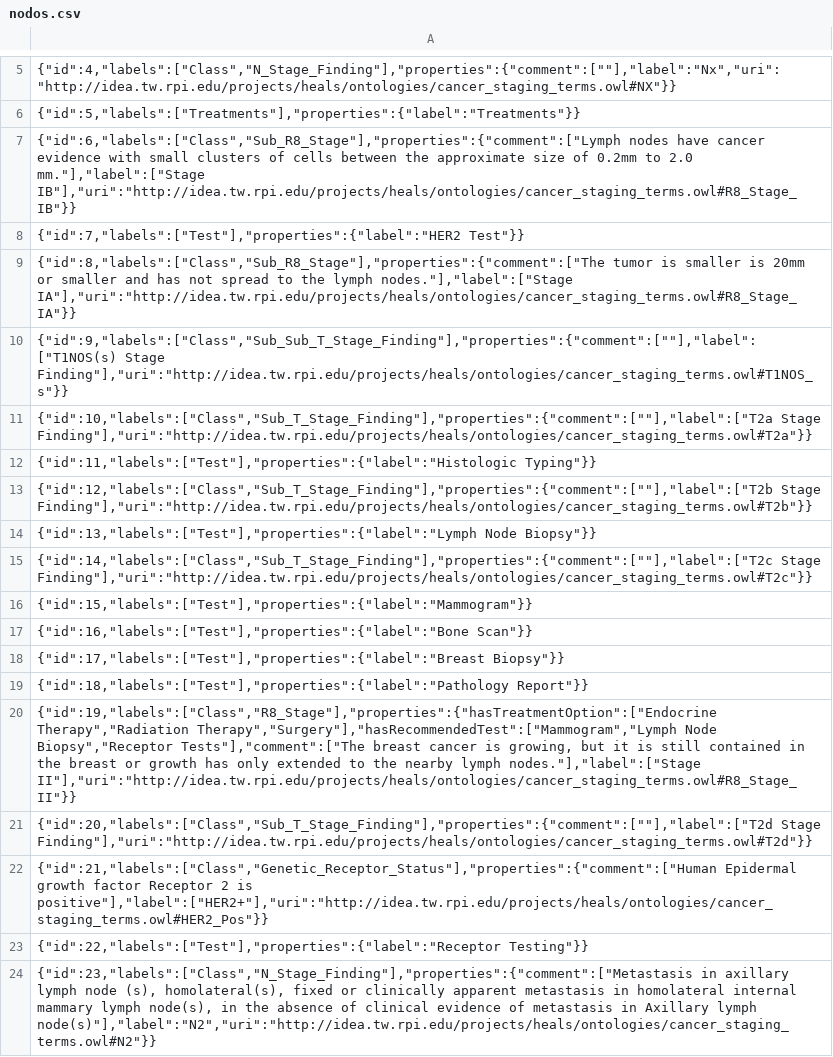
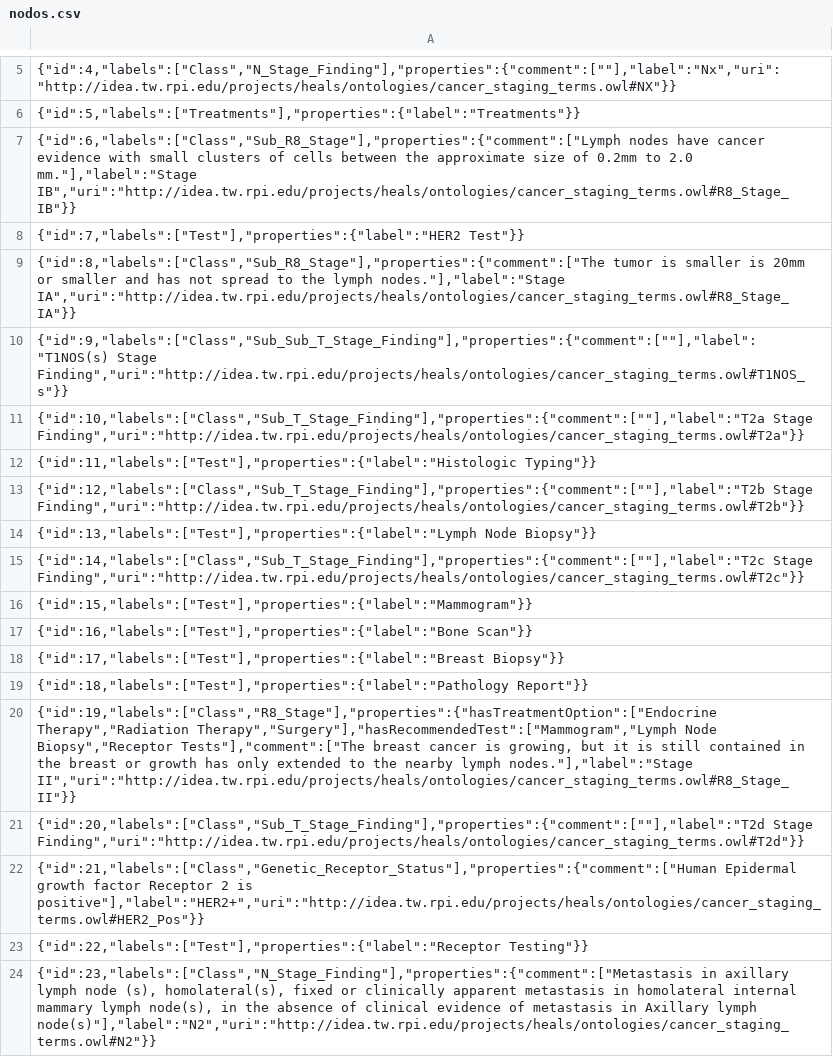
Before and after one commit to EduardoCN1/biomedicos, a CSV file: data/nodos.csv, drawn as a sheet; only a part is shown, gaps mark what is left out; the diff covers the shown part only.

Commit message:
Fix: Guardar las etiquetas como texto y corregir error en los datos
- 89 nodos tenían la propiedad label como lista de un elemento
  (["Stage IIA"]): la API devolvía Stage como lista, /labels/m incluía
  ["MX Stage Finding"] y las búsquedas por nombre en Neo4j no los
  encontraban. Ahora todas son texto.
- Corrige "Endocine Therapy" -> "Endocrine Therapy".
- El CSV es la fuente de los datos: se corrigen aquí y no en el código.
- Las instalaciones existentes deben recargar los datos:
  docker compose down -v && docker compose up -d

```diff
--- a/data/nodos.csv
+++ b/data/nodos.csv
@@ -6,11 +6,11 @@
 "{""id"":5,""labels"":[""Treatments""],""properties"":{""label"":""Treatments""}}"
-"{""id"":6,""labels"":[""Class"",""Sub_R8_Stage""],""properties"":{""comment"":[""Lymph nodes have cancer evidence with small clusters of cells between the approximate size of 0.2mm to 2.0 mm.""],""label"":[""Stage IB""],""uri"":""http://idea.tw.rpi.edu/projects/heals/ontologies/cancer_staging_terms.owl#R8_Stage_IB""}}"
+"{""id"":6,""labels"":[""Class"",""Sub_R8_Stage""],""properties"":{""comment"":[""Lymph nodes have cancer evidence with small clusters of cells between the approximate size of 0.2mm to 2.0 mm.""],""label"":""Stage IB"",""uri"":""http://idea.tw.rpi.edu/projects/heals/ontologies/cancer_staging_terms.owl#R8_Stage_IB""}}"
 "{""id"":7,""labels"":[""Test""],""properties"":{""label"":""HER2 Test""}}"
-"{""id"":8,""labels"":[""Class"",""Sub_R8_Stage""],""properties"":{""comment"":[""The tumor is smaller is 20mm or smaller and has not spread to the lymph nodes.""],""label"":[""Stage IA""],""uri"":""http://idea.tw.rpi.edu/projects/heals/ontologies/cancer_staging_terms.owl#R8_Stage_IA""}}"
-"{""id"":9,""labels"":[""Class"",""Sub_Sub_T_Stage_Finding""],""properties"":{""comment"":[""""],""label"":[""T1NOS(s) Stage Finding""],""uri"":""http://idea.tw.rpi.edu/projects/heals/ontologies/cancer_staging_terms.owl#T1NOS_s""}}"
-"{""id"":10,""labels"":[""Class"",""Sub_T_Stage_Finding""],""properties"":{""comment"":[""""],""label"":[""T2a Stage Finding""],""uri"":""http://idea.tw.rpi.edu/projects/heals/ontologies/cancer_staging_terms.owl#T2a""}}"
+"{""id"":8,""labels"":[""Class"",""Sub_R8_Stage""],""properties"":{""comment"":[""The tumor is smaller is 20mm or smaller and has not spread to the lymph nodes.""],""label"":""Stage IA"",""uri"":""http://idea.tw.rpi.edu/projects/heals/ontologies/cancer_staging_terms.owl#R8_Stage_IA""}}"
+"{""id"":9,""labels"":[""Class"",""Sub_Sub_T_Stage_Finding""],""properties"":{""comment"":[""""],""label"":""T1NOS(s) Stage Finding"",""uri"":""http://idea.tw.rpi.edu/projects/heals/ontologies/cancer_staging_terms.owl#T1NOS_s""}}"
+"{""id"":10,""labels"":[""Class"",""Sub_T_Stage_Finding""],""properties"":{""comment"":[""""],""label"":""T2a Stage Finding"",""uri"":""http://idea.tw.rpi.edu/projects/heals/ontologies/cancer_staging_terms.owl#T2a""}}"
 "{""id"":11,""labels"":[""Test""],""properties"":{""label"":""Histologic Typing""}}"
-"{""id"":12,""labels"":[""Class"",""Sub_T_Stage_Finding""],""properties"":{""comment"":[""""],""label"":[""T2b Stage Finding""],""uri"":""http://idea.tw.rpi.edu/projects/heals/ontologies/cancer_staging_terms.owl#T2b""}}"
+"{""id"":12,""labels"":[""Class"",""Sub_T_Stage_Finding""],""properties"":{""comment"":[""""],""label"":""T2b Stage Finding"",""uri"":""http://idea.tw.rpi.edu/projects/heals/ontologies/cancer_staging_terms.owl#T2b""}}"
 "{""id"":13,""labels"":[""Test""],""properties"":{""label"":""Lymph Node Biopsy""}}"
-"{""id"":14,""labels"":[""Class"",""Sub_T_Stage_Finding""],""properties"":{""comment"":[""""],""label"":[""T2c Stage Finding""],""uri"":""http://idea.tw.rpi.edu/projects/heals/ontologies/cancer_staging_terms.owl#T2c""}}"
+"{""id"":14,""labels"":[""Class"",""Sub_T_Stage_Finding""],""properties"":{""comment"":[""""],""label"":""T2c Stage Finding"",""uri"":""http://idea.tw.rpi.edu/projects/heals/ontologies/cancer_staging_terms.owl#T2c""}}"
 "{""id"":15,""labels"":[""Test""],""properties"":{""label"":""Mammogram""}}"
@@ -19,5 +19,5 @@
 "{""id"":18,""labels"":[""Test""],""properties"":{""label"":""Pathology Report""}}"
-"{""id"":19,""labels"":[""Class"",""R8_Stage""],""properties"":{""hasTreatmentOption"":[""Endocrine Therapy"",""Radiation Therapy"",""Surgery""],""hasRecommendedTest"":[""Mammogram"",""Lymph Node Biopsy"",""Receptor Tests""],""comment"":[""The breast cancer is growing, but it is still contained in the breast or growth has only extended to the nearby lymph nodes.""],""label"":[""Stage II""],""uri"":""http://idea.tw.rpi.edu/projects/heals/ontologies/cancer_staging_terms.owl#R8_Stage_II""}}"
-"{""id"":20,""labels"":[""Class"",""Sub_T_Stage_Finding""],""properties"":{""comment"":[""""],""label"":[""T2d Stage Finding""],""uri"":""http://idea.tw.rpi.edu/projects/heals/ontologies/cancer_staging_terms.owl#T2d""}}"
-"{""id"":21,""labels"":[""Class"",""Genetic_Receptor_Status""],""properties"":{""comment"":[""Human Epidermal growth factor Receptor 2 is positive""],""label"":[""HER2+""],""uri"":""http://idea.tw.rpi.edu/projects/heals/ontologies/cancer_staging_terms.owl#HER2_Pos""}}"
+"{""id"":19,""labels"":[""Class"",""R8_Stage""],""properties"":{""hasTreatmentOption"":[""Endocrine Therapy"",""Radiation Therapy"",""Surgery""],""hasRecommendedTest"":[""Mammogram"",""Lymph Node Biopsy"",""Receptor Tests""],""comment"":[""The breast cancer is growing, but it is still contained in the breast or growth has only extended to the nearby lymph nodes.""],""label"":""Stage II"",""uri"":""http://idea.tw.rpi.edu/projects/heals/ontologies/cancer_staging_terms.owl#R8_Stage_II""}}"
+"{""id"":20,""labels"":[""Class"",""Sub_T_Stage_Finding""],""properties"":{""comment"":[""""],""label"":""T2d Stage Finding"",""uri"":""http://idea.tw.rpi.edu/projects/heals/ontologies/cancer_staging_terms.owl#T2d""}}"
+"{""id"":21,""labels"":[""Class"",""Genetic_Receptor_Status""],""properties"":{""comment"":[""Human Epidermal growth factor Receptor 2 is positive""],""label"":""HER2+"",""uri"":""http://idea.tw.rpi.edu/projects/heals/ontologies/cancer_staging_terms.owl#HER2_Pos""}}"
 "{""id"":22,""labels"":[""Test""],""properties"":{""label"":""Receptor Testing""}}"
```
Also changed, not shown: 81 edited cells elsewhere in this file.
